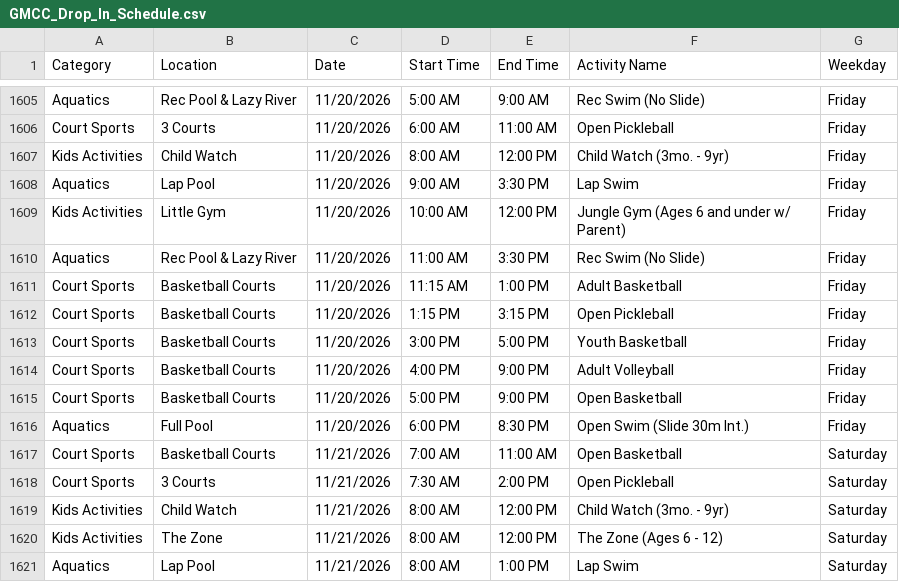
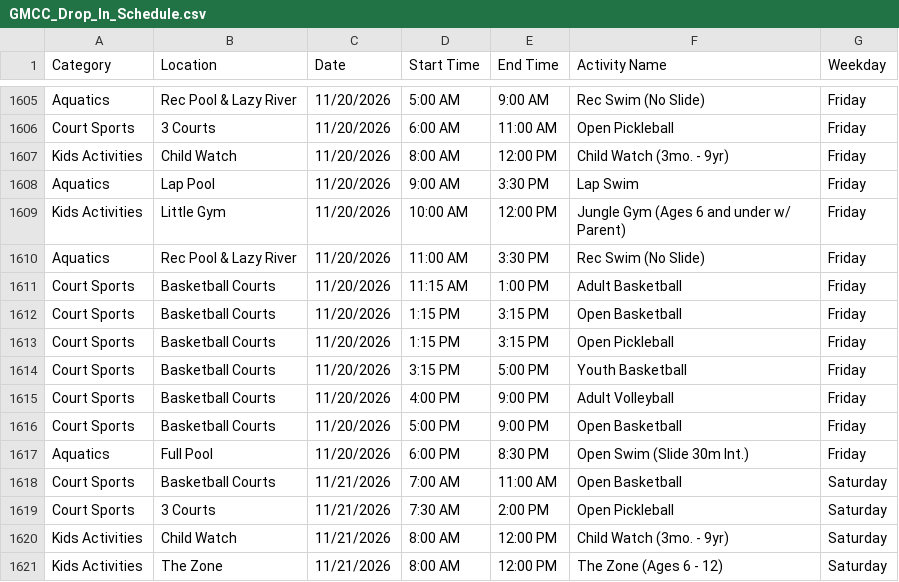
Before and after one commit to dauphineezc/GMCC-drop-in-schedule, a CSV file: GMCC_Drop_In_Schedule.csv, drawn as a sheet; only a part is shown, gaps mark what is left out; the shorter side is filled out with more unchanged rows.

```diff
--- a/GMCC_Drop_In_Schedule.csv
+++ b/GMCC_Drop_In_Schedule.csv
@@ -1611,4 +1611,5 @@ Aquatics,Rec Pool & Lazy River,11/20/2026,11:00 AM,3:30 PM,Rec Swim (No Slide),F
 Court Sports,Basketball Courts,11/20/2026,11:15 AM,1:00 PM,Adult Basketball,Friday
+Court Sports,Basketball Courts,11/20/2026,1:15 PM,3:15 PM,Open Basketball,Friday
 Court Sports,Basketball Courts,11/20/2026,1:15 PM,3:15 PM,Open Pickleball,Friday
-Court Sports,Basketball Courts,11/20/2026,3:00 PM,5:00 PM,Youth Basketball,Friday
+Court Sports,Basketball Courts,11/20/2026,3:15 PM,5:00 PM,Youth Basketball,Friday
 Court Sports,Basketball Courts,11/20/2026,4:00 PM,9:00 PM,Adult Volleyball,Friday
```
